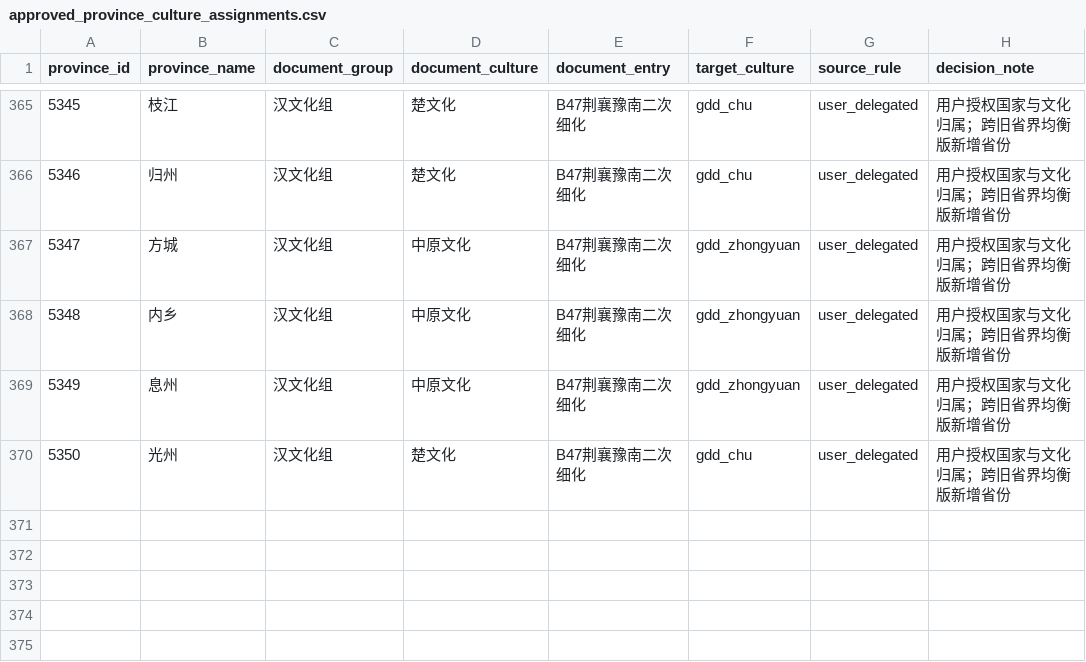
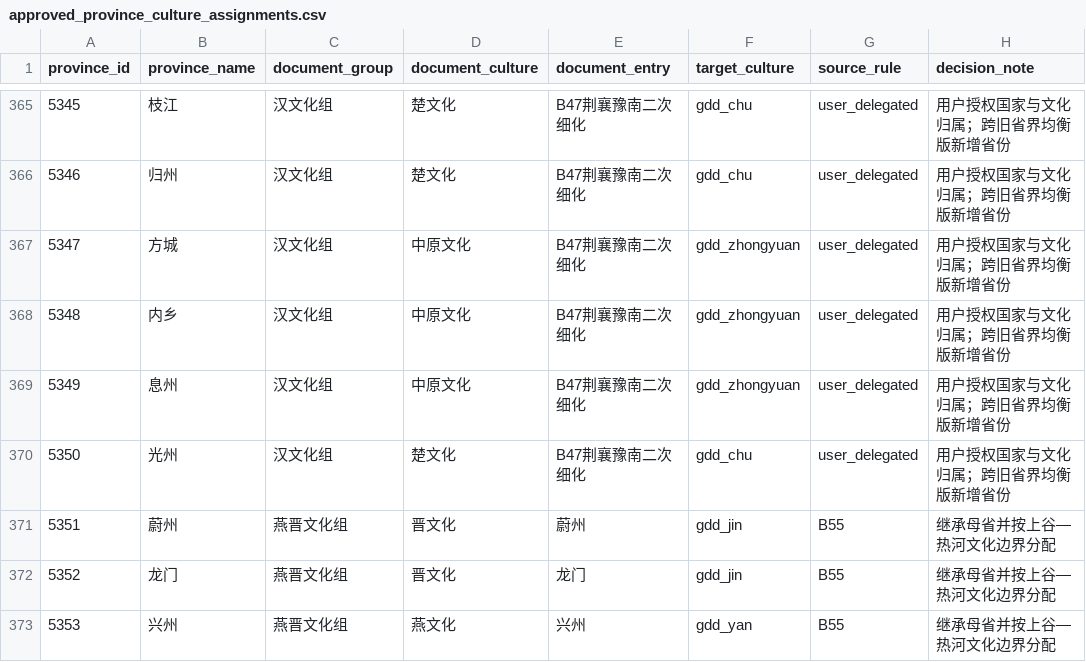
Before and after one commit to Aaronzhang11/EU4-Guangdong-Independent-Mod, a CSV file: planning/culture_overhaul/approved_province_culture_assignments.csv, drawn as a sheet; only a part is shown, gaps mark what is left out; the diff names each change by its address in the sheet, - before the commit and + after, or states it on an @@ line.

```diff
--- a/planning/culture_overhaul/approved_province_culture_assignments.csv
+++ b/planning/culture_overhaul/approved_province_culture_assignments.csv
+row 371: 5351 | 蔚州 | 燕晋文化组 | 晋文化 | 蔚州 | gdd_jin | B55 | 继承母省并按上谷—热河文化边界分配
+row 372: 5352 | 龙门 | 燕晋文化组 | 晋文化 | 龙门 | gdd_jin | B55 | 继承母省并按上谷—热河文化边界分配
+row 373: 5353 | 兴州 | 燕晋文化组 | 燕文化 | 兴州 | gdd_yan | B55 | 继承母省并按上谷—热河文化边界分配
```
Also changed, not shown: docs/map/china_province_split_registry.csv, guangdong_independent_practice/map/definition.csv, 29 other files.
